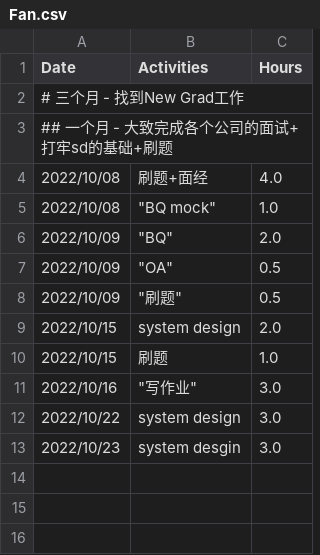
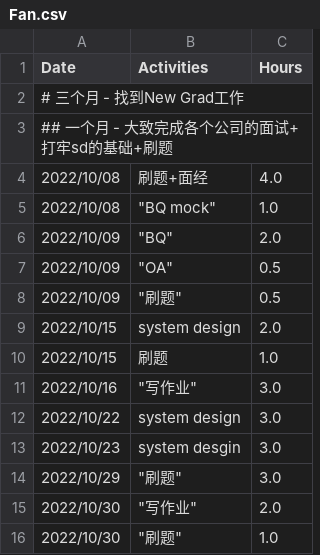
Before and after one commit to GuilinDev/studyGroup, a CSV file: Fan.csv, drawn as a sheet; the diff names each change by its address in the sheet, - before the commit and + after, or states it on an @@ line.

Commit message:
fan: 2022/10/30 update

```diff
--- a/Fan.csv
+++ b/Fan.csv
+row 14: 2022/10/29 | "刷题" | 3.0
+row 15: 2022/10/30 | "写作业" | 2.0
+row 16: 2022/10/30 | "刷题" | 1.0
```
